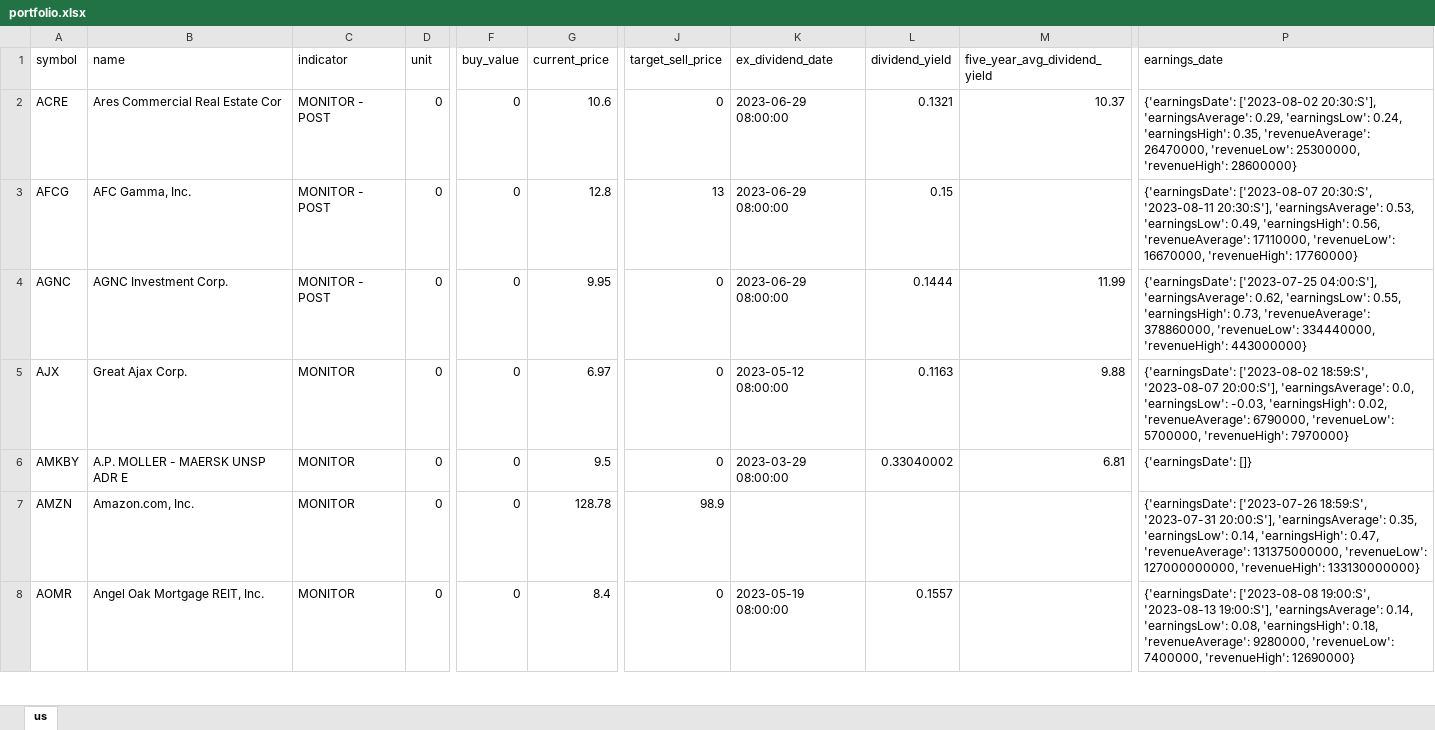
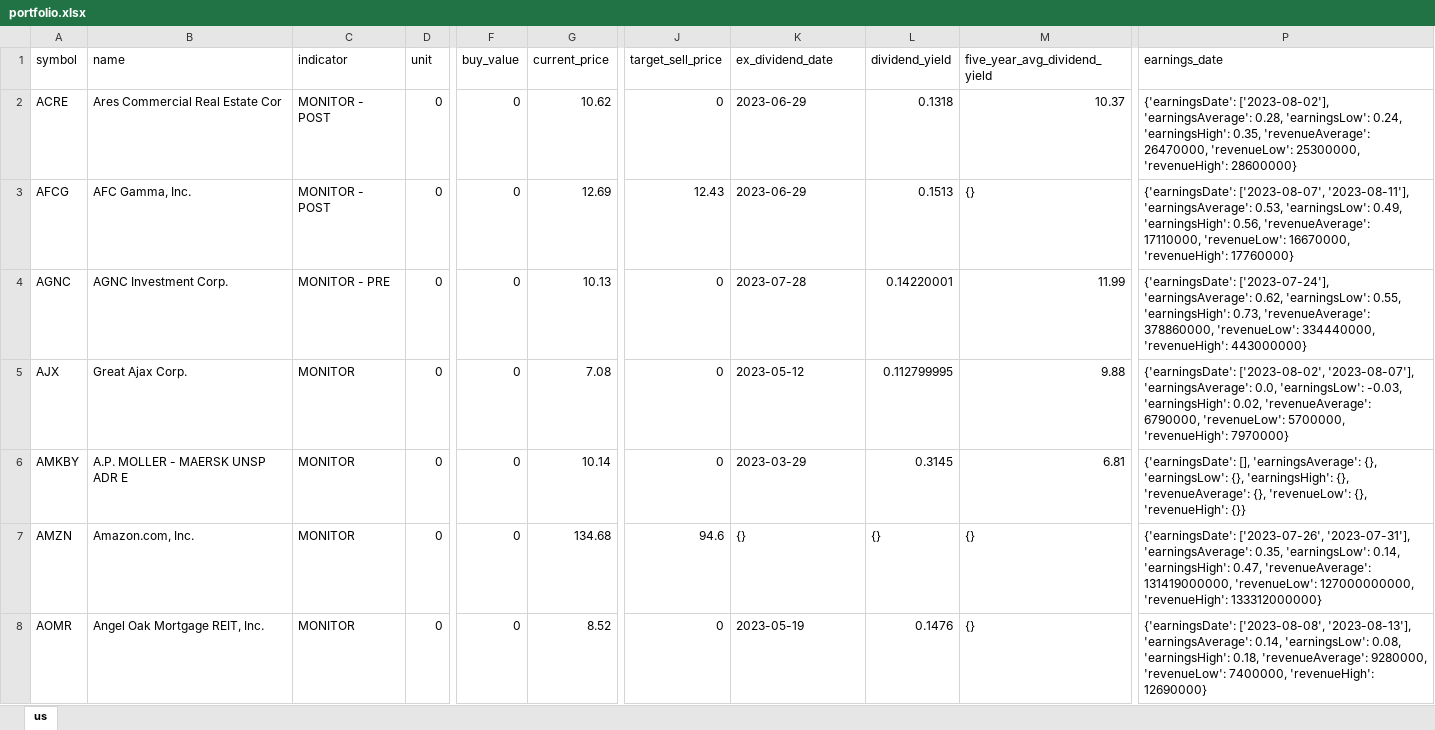
Before and after one commit to alpha2phi-platform/alphalib, an Excel workbook: data/portfolio.xlsx, sheet us, drawn as a sheet; only a part is shown, gaps mark what is left out; values as stored, in another font and other column widths than the file's, no cell formats; the diff covers the shown part only; the diff names each change by its address in the sheet, - before the commit and + after, or states it on an @@ line.

```diff
--- a/data/portfolio.xlsx (sheet us)
+++ b/data/portfolio.xlsx (sheet us)
-G2 (current_price): 10.6
+G2 (current_price): 10.62
-K2:K3 (ex_dividend_date): 2023-06-29 08:00:00
+K2:K3 (ex_dividend_date): 2023-06-29
-L2 (dividend_yield): 0.1321
+L2 (dividend_yield): 0.1318
-P2 (earnings_date): {'earningsDate': ['2023-08-02 20:30:S'], 'earningsAverage': 0.29, 'earningsLow': 0.24,…
+P2 (earnings_date): {'earningsDate': ['2023-08-02'], 'earningsAverage': 0.28, 'earningsLow': 0.24,…
-G3 (current_price): 12.8
+G3 (current_price): 12.69
-J3 (target_sell_price): 13
+J3 (target_sell_price): 12.43
-L3 (dividend_yield): 0.15
+L3 (dividend_yield): 0.1513
-M3 (five_year_avg_dividend_yield): (empty)
+M3 (five_year_avg_dividend_yield): {}
-P3 (earnings_date): {'earningsDate': ['2023-08-07 20:30:S', '2023-08-11 20:30:S'], 'earningsAverage': 0.53,…
+P3 (earnings_date): {'earningsDate': ['2023-08-07', '2023-08-11'], 'earningsAverage': 0.53,…
-C4 (indicator): MONITOR - POST
+C4 (indicator): MONITOR - PRE
-G4 (current_price): 9.95
+G4 (current_price): 10.13
-K4 (ex_dividend_date): 2023-06-29 08:00:00
+K4 (ex_dividend_date): 2023-07-28
-L4 (dividend_yield): 0.1444
+L4 (dividend_yield): 0.14220001
-P4 (earnings_date): {'earningsDate': ['2023-07-25 04:00:S'], 'earningsAverage': 0.62,…
+P4 (earnings_date): {'earningsDate': ['2023-07-24'], 'earningsAverage': 0.62,…
-G5 (current_price): 6.97
+G5 (current_price): 7.08
-K5 (ex_dividend_date): 2023-05-12 08:00:00
+K5 (ex_dividend_date): 2023-05-12
-L5 (dividend_yield): 0.1163
+L5 (dividend_yield): 0.112799995
-P5 (earnings_date): {'earningsDate': ['2023-08-02 18:59:S', '2023-08-07 20:00:S'], 'earningsAverage': 0.0,…
+P5 (earnings_date): {'earningsDate': ['2023-08-02', '2023-08-07'], 'earningsAverage': 0.0,…
-G6 (current_price): 9.5
+G6 (current_price): 10.14
-K6 (ex_dividend_date): 2023-03-29 08:00:00
+K6 (ex_dividend_date): 2023-03-29
-L6 (dividend_yield): 0.33040002
+L6 (dividend_yield): 0.3145
-P6 (earnings_date): {'earningsDate': []}
+P6 (earnings_date): {'earningsDate': [], 'earningsAverage': {}, 'earningsLow': {}, 'earningsHigh': {}, 'revenueAverage': {}, 'revenueLow': {}, 'revenueHigh': {}}
-G7 (current_price): 128.78
+G7 (current_price): 134.68
-J7 (target_sell_price): 98.9
+J7 (target_sell_price): 94.6
-K7 (ex_dividend_date): (empty)
+K7 (ex_dividend_date): {}
-L7 (dividend_yield): (empty)
+L7 (dividend_yield): {}
-M7:M8 (five_year_avg_dividend_yield): (empty)
+M7:M8 (five_year_avg_dividend_yield): {}
-P7 (earnings_date): {'earningsDate': ['2023-07-26 18:59:S', '2023-07-31 20:00:S'], 'earningsAverage': 0.35, 'earningsLow': 0.14, 'earningsHigh': 0.47, 'revenueAverage': 131375000000, 'revenueLow': 127000000000, 'revenueHigh': 133130000000}
+P7 (earnings_date): {'earningsDate': ['2023-07-26', '2023-07-31'], 'earningsAverage': 0.35, 'earningsLow': 0.14, 'earningsHigh': 0.47, 'revenueAverage': 131419000000, 'revenueLow': 127000000000, 'revenueHigh': 133312000000}
-G8 (current_price): 8.4
+G8 (current_price): 8.52
-K8 (ex_dividend_date): 2023-05-19 08:00:00
+K8 (ex_dividend_date): 2023-05-19
-L8 (dividend_yield): 0.1557
+L8 (dividend_yield): 0.1476
-P8 (earnings_date): {'earningsDate': ['2023-08-08 19:00:S', '2023-08-13 19:00:S'], 'earningsAverage': 0.14,…
+P8 (earnings_date): {'earningsDate': ['2023-08-08', '2023-08-13'], 'earningsAverage': 0.14,…
```
Also changed, not shown: 305 edited cells elsewhere in this sheet, cell formats, 8 other files.
